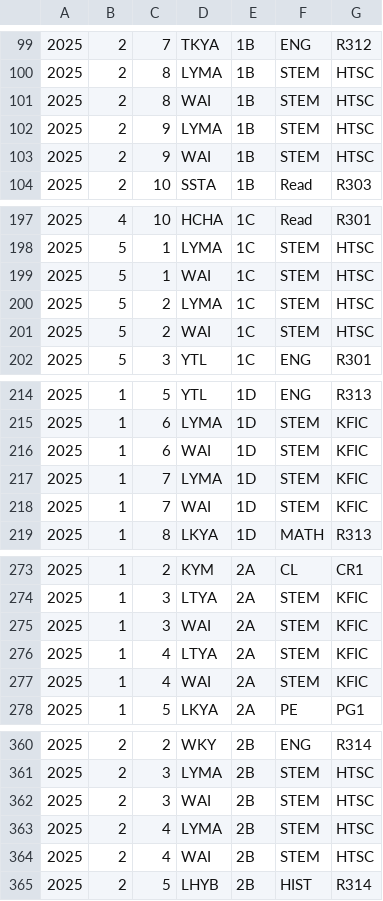
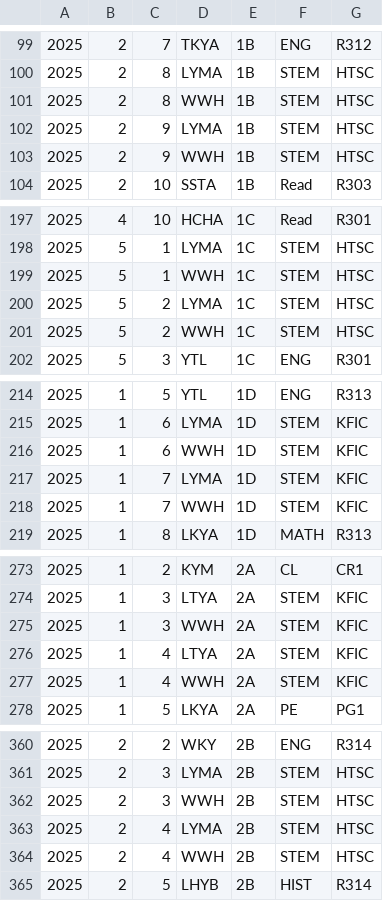
Before and after one commit to kwokcato/hnktt, a CSV file: tt.csv, drawn as a sheet; only a part is shown, gaps mark what is left out; the diff covers the shown part only.

Commit message:
Update tt.csv

```diff
--- a/tt.csv
+++ b/tt.csv
@@ -100,5 +100,5 @@
 2025,2,8,LYMA,1B,STEM,HTSC
-2025,2,8,WAI,1B,STEM,HTSC
+2025,2,8,WWH,1B,STEM,HTSC
 2025,2,9,LYMA,1B,STEM,HTSC
-2025,2,9,WAI,1B,STEM,HTSC
+2025,2,9,WWH,1B,STEM,HTSC
 2025,2,10,SSTA,1B,Read,R303
@@ -198,5 +198,5 @@
 2025,5,1,LYMA,1C,STEM,HTSC
-2025,5,1,WAI,1C,STEM,HTSC
+2025,5,1,WWH,1C,STEM,HTSC
 2025,5,2,LYMA,1C,STEM,HTSC
-2025,5,2,WAI,1C,STEM,HTSC
+2025,5,2,WWH,1C,STEM,HTSC
 2025,5,3,YTL,1C,ENG,R301
@@ -215,5 +215,5 @@
 2025,1,6,LYMA,1D,STEM,KFIC
-2025,1,6,WAI,1D,STEM,KFIC
+2025,1,6,WWH,1D,STEM,KFIC
 2025,1,7,LYMA,1D,STEM,KFIC
-2025,1,7,WAI,1D,STEM,KFIC
+2025,1,7,WWH,1D,STEM,KFIC
 2025,1,8,LKYA,1D,MATH,R313
@@ -274,5 +274,5 @@
 2025,1,3,LTYA,2A,STEM,KFIC
-2025,1,3,WAI,2A,STEM,KFIC
+2025,1,3,WWH,2A,STEM,KFIC
 2025,1,4,LTYA,2A,STEM,KFIC
-2025,1,4,WAI,2A,STEM,KFIC
+2025,1,4,WWH,2A,STEM,KFIC
 2025,1,5,LKYA,2A,PE,PG1
@@ -361,5 +361,5 @@
 2025,2,3,LYMA,2B,STEM,HTSC
-2025,2,3,WAI,2B,STEM,HTSC
+2025,2,3,WWH,2B,STEM,HTSC
 2025,2,4,LYMA,2B,STEM,HTSC
-2025,2,4,WAI,2B,STEM,HTSC
+2025,2,4,WWH,2B,STEM,HTSC
 2025,2,5,LHYB,2B,HIST,R314
```
Also changed, not shown: 14 edited cells elsewhere in this file.
